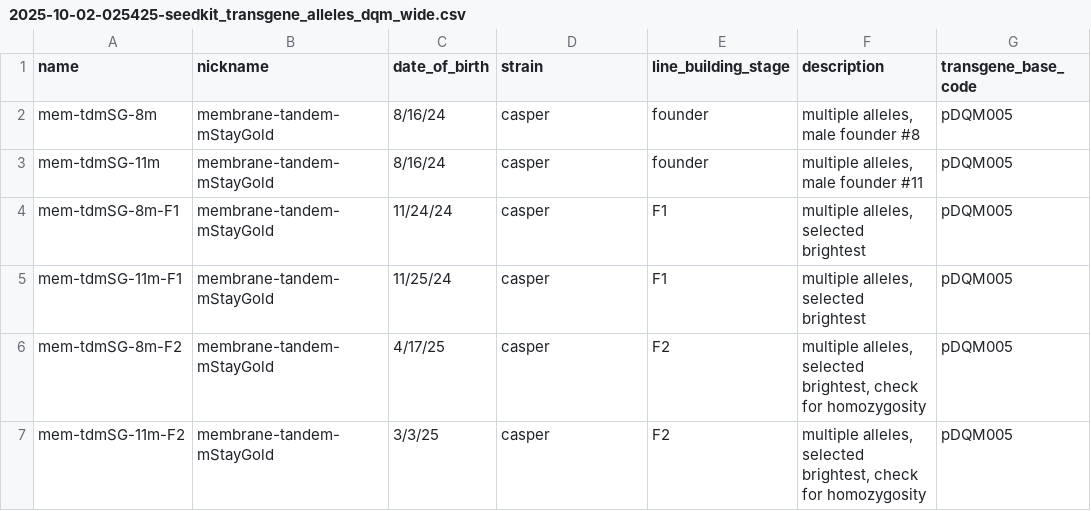
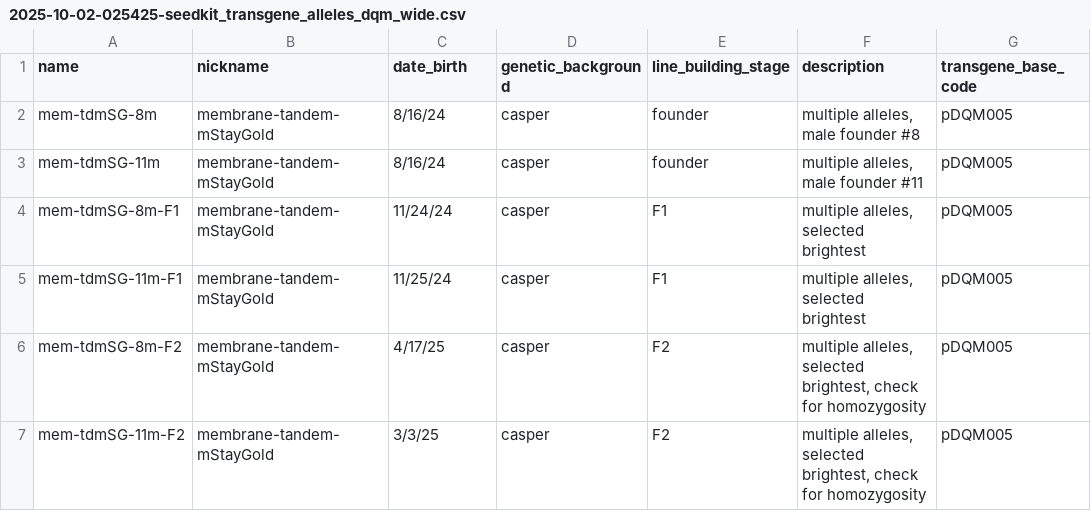
Before and after one commit to davekokel/carp_v2_mirror, a CSV file: supabase/seed_kits/fish/seed_kit_wide-2025-09-27/2025-10-02-025425-seedkit_transgene_alleles_dqm_wide.csv, drawn as a sheet; only a part is shown; the diff names each change by its address in the sheet, - before the commit and + after, or states it on an @@ line.

```diff
--- a/supabase/seed_kits/fish/seed_kit_wide-2025-09-27/2025-10-02-025425-seedkit_transgene_alleles_dqm_wide.csv
+++ b/supabase/seed_kits/fish/seed_kit_wide-2025-09-27/2025-10-02-025425-seedkit_transgene_alleles_dqm_wide.csv
-C1: date_of_birth
+C1: date_birth
-D1: strain
+D1: genetic_background
```
Also changed, not shown: 39 other files.
